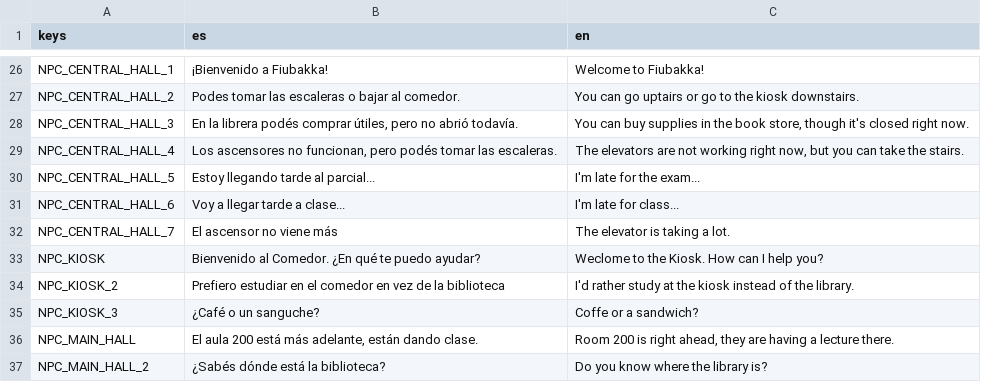
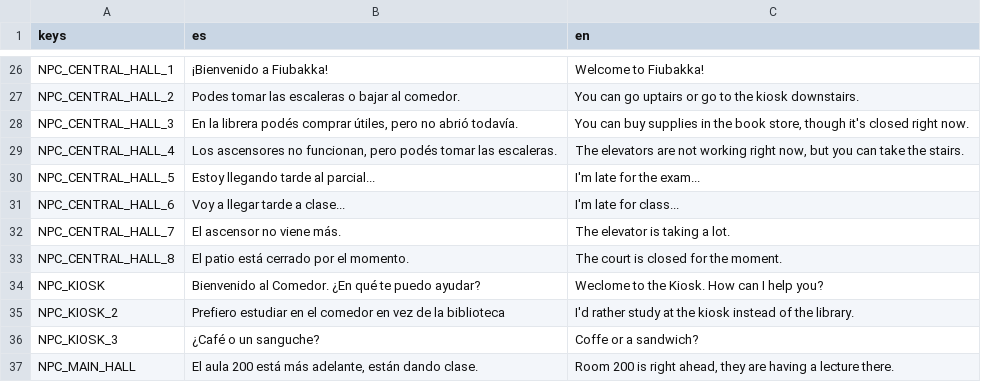
Before and after one commit to fiubakka/fiubakka-game, a CSV file: translations/translations.csv, drawn as a sheet; only a part is shown, gaps mark what is left out; the shorter side is filled out with more unchanged rows.

Commit message:
Add details to central hall map

```diff
--- a/translations/translations.csv
+++ b/translations/translations.csv
@@ -31,3 +31,4 @@ NPC_CENTRAL_HALL_5,"Estoy llegando tarde al parcial...","I'm late for the exam..
 NPC_CENTRAL_HALL_6,"Voy a llegar tarde a clase...","I'm late for class..."
-NPC_CENTRAL_HALL_7,"El ascensor no viene más","The elevator is taking a lot."
+NPC_CENTRAL_HALL_7,"El ascensor no viene más.","The elevator is taking a lot."
+NPC_CENTRAL_HALL_8,"El patio está cerrado por el momento.","The court is closed for the moment."
 NPC_KIOSK,Bienvenido al Comedor. ¿En qué te puedo ayudar?,Weclome to the Kiosk. How can I help you?
```
Also changed, not shown: 2 other files.
